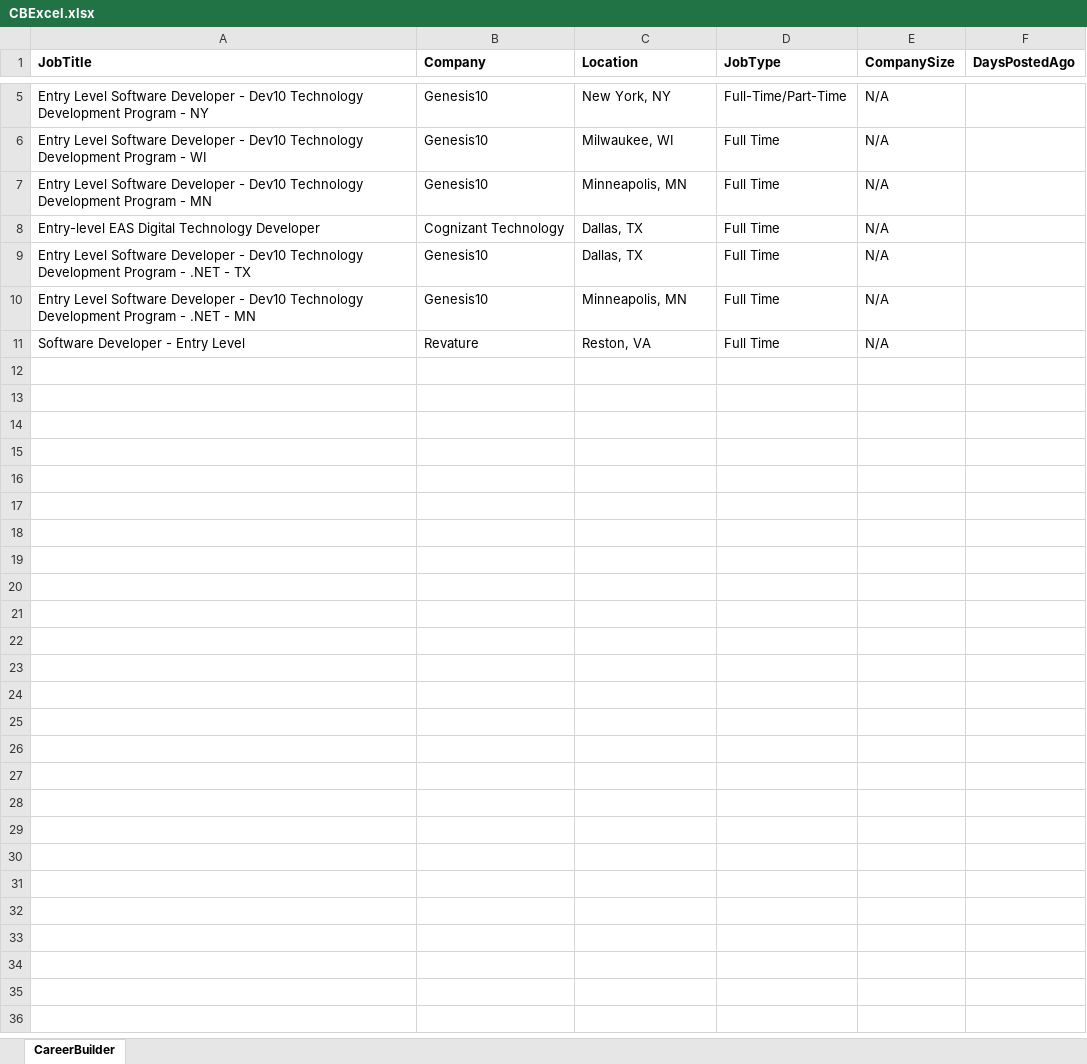
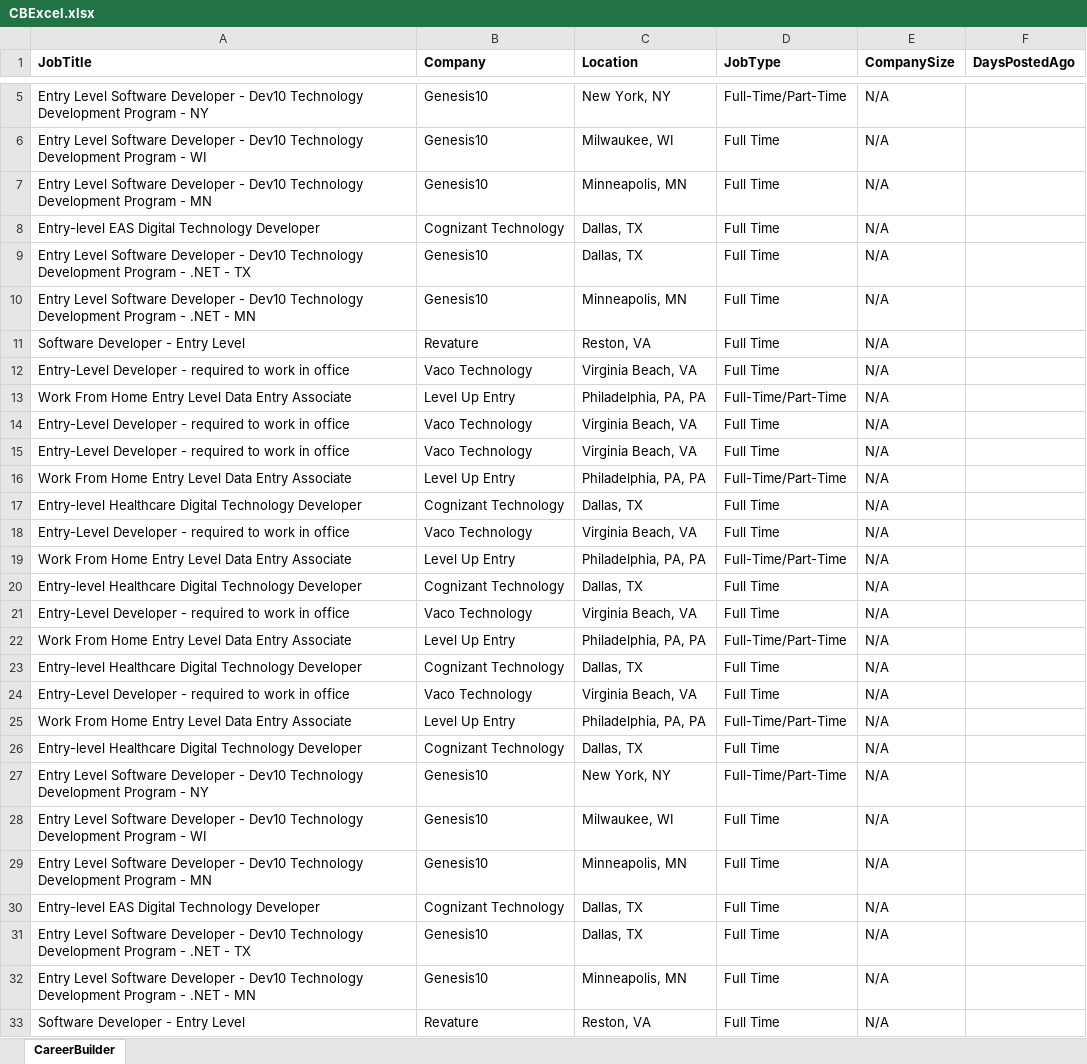
Before and after one commit to Sales-Automation-Suite/P3SalesAutomationSuite, an Excel workbook: ScrapeJobPostData/CareerBuilderWorkflow/CBExcel.xlsx, sheet CareerBuilder, drawn as a sheet; only a part is shown, gaps mark what is left out; values as stored, in another font and other column widths than the file's, no borders; the diff names each change by its address in the sheet, - before the commit and + after, or states it on an @@ line.

Commit message:
Got the output for unique jobs, company type, job info and employees

```diff
--- a/ScrapeJobPostData/CareerBuilderWorkflow/CBExcel.xlsx (sheet CareerBuilder)
+++ b/ScrapeJobPostData/CareerBuilderWorkflow/CBExcel.xlsx (sheet CareerBuilder)
+row 12: Entry-Level Developer - required to work in office | Vaco Technology | Virginia Beach, VA | Full Time | N/A
+row 13: Work From Home Entry Level Data Entry Associate | Level Up Entry | Philadelphia, PA, PA | Full-Time/Part-Time | N/A
+row 14: Entry-Level Developer - required to work in office | Vaco Technology | Virginia Beach, VA | Full Time | N/A
+row 15: Entry-Level Developer - required to work in office | Vaco Technology | Virginia Beach, VA | Full Time | N/A
+row 16: Work From Home Entry Level Data Entry Associate | Level Up Entry | Philadelphia, PA, PA | Full-Time/Part-Time | N/A
+row 17: Entry-level Healthcare Digital Technology Developer | Cognizant Technology | Dallas, TX | Full Time | N/A
+row 18: Entry-Level Developer - required to work in office | Vaco Technology | Virginia Beach, VA | Full Time | N/A
+row 19: Work From Home Entry Level Data Entry Associate | Level Up Entry | Philadelphia, PA, PA | Full-Time/Part-Time | N/A
+row 20: Entry-level Healthcare Digital Technology Developer | Cognizant Technology | Dallas, TX | Full Time | N/A
+row 21: Entry-Level Developer - required to work in office | Vaco Technology | Virginia Beach, VA | Full Time | N/A
+row 22: Work From Home Entry Level Data Entry Associate | Level Up Entry | Philadelphia, PA, PA | Full-Time/Part-Time | N/A
+row 23: Entry-level Healthcare Digital Technology Developer | Cognizant Technology | Dallas, TX | Full Time | N/A
+row 24: Entry-Level Developer - required to work in office | Vaco Technology | Virginia Beach, VA | Full Time | N/A
+row 25: Work From Home Entry Level Data Entry Associate | Level Up Entry | Philadelphia, PA, PA | Full-Time/Part-Time | N/A
+row 26: Entry-level Healthcare Digital Technology Developer | Cognizant Technology | Dallas, TX | Full Time | N/A
+row 27: Entry Level Software Developer - Dev10 Technology Development Program - NY | Genesis10 | New York, NY | Full-Time/Part-Time | N/A
+row 28: Entry Level Software Developer - Dev10 Technology Development Program - WI | Genesis10 | Milwaukee, WI | Full Time | N/A
+row 29: Entry Level Software Developer - Dev10 Technology Development Program - MN | Genesis10 | Minneapolis, MN | Full Time | N/A
+row 30: Entry-level EAS Digital Technology Developer | Cognizant Technology | Dallas, TX | Full Time | N/A
+row 31: Entry Level Software Developer - Dev10 Technology Development Program - .NET - TX | Genesis10 | Dallas, TX | Full Time | N/A
+row 32: Entry Level Software Developer - Dev10 Technology Development Program - .NET - MN | Genesis10 | Minneapolis, MN | Full Time | N/A
+row 33: Software Developer - Entry Level | Revature | Reston, VA | Full Time | N/A
```
Also changed, not shown: 12 other files.
